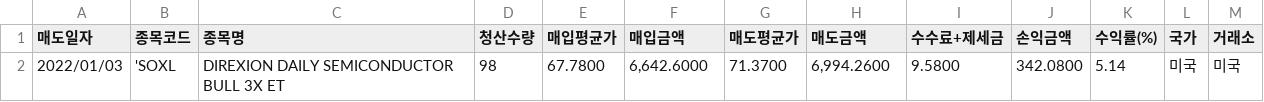
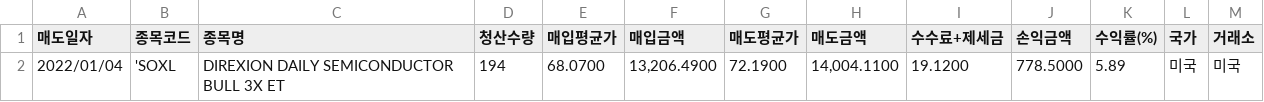
Before and after one commit to kwaktai/Lotto-1, a TSV file: stockFile/kwak_MyRevenue_ava1_24.tsv, drawn as a sheet.

```diff
--- a/stockFile/kwak_MyRevenue_ava1_24.tsv
+++ b/stockFile/kwak_MyRevenue_ava1_24.tsv
@@ -1,2 +1,2 @@
 매도일자	종목코드	종목명	청산수량	매입평균가	매입금액	매도평균가	매도금액	수수료+제세금	손익금액	수익률(%)	국가	거래소
-2022/01/03	'SOXL	DIREXION DAILY SEMICONDUCTOR BULL 3X ET	"98"	"67.7800"	"6,642.6000"	"71.3700"	"6,994.2600"	"9.5800"	"342.0800"	"5.14"	미국	미국
+2022/01/04	'SOXL	DIREXION DAILY SEMICONDUCTOR BULL 3X ET	"194"	"68.0700"	"13,206.4900"	"72.1900"	"14,004.1100"	"19.1200"	"778.5000"	"5.89"	미국	미국
```
Also changed, not shown: stockFile/kwak_MyDeposit_ava3_62.tsv, stockFile/kwak_mystockdata_TLP1_04.tsv, 19 other files.
